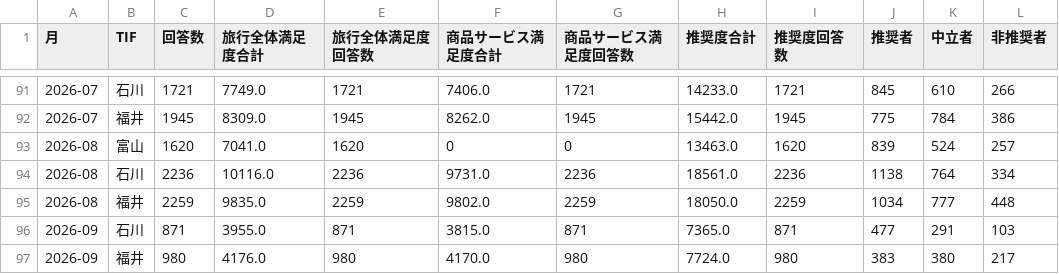
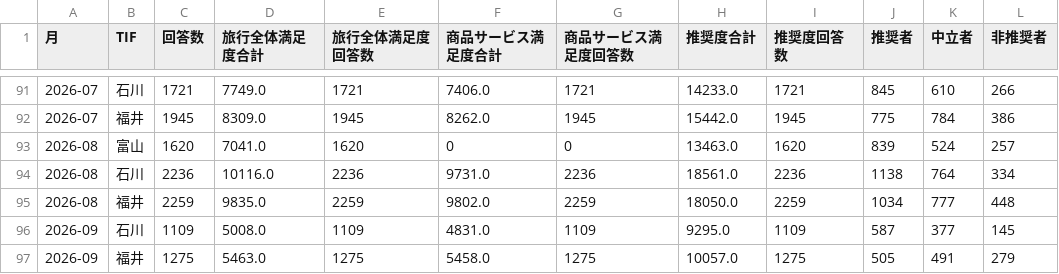
Before and after one commit to codefornoto/TIFO, a CSV file: tifo_trend_monthly.csv, drawn as a sheet; only a part is shown, gaps mark what is left out; removed rows and columns are numbered as before the commit, all else as after; the diff names each change by its address in the sheet, - before the commit and + after, or states it on an @@ line.

```diff
--- a/tifo_trend_monthly.csv
+++ b/tifo_trend_monthly.csv
-row 96: 2026-09 | 石川 | 871 | 3955.0 | 871 | 3815.0 | 871 | 7365.0 | 871 | 477 | 291 | 103
-row 97: 2026-09 | 福井 | 980 | 4176.0 | 980 | 4170.0 | 980 | 7724.0 | 980 | 383 | 380 | 217
+row 96: 2026-09 | 石川 | 1109 | 5008.0 | 1109 | 4831.0 | 1109 | 9295.0 | 1109 | 587 | 377 | 145
+row 97: 2026-09 | 福井 | 1275 | 5463.0 | 1275 | 5458.0 | 1275 | 10057.0 | 1275 | 505 | 491 | 279
```
Also changed, not shown: tifo_routes_2023.csv, tifo_routes_all.csv, 6 other files.
